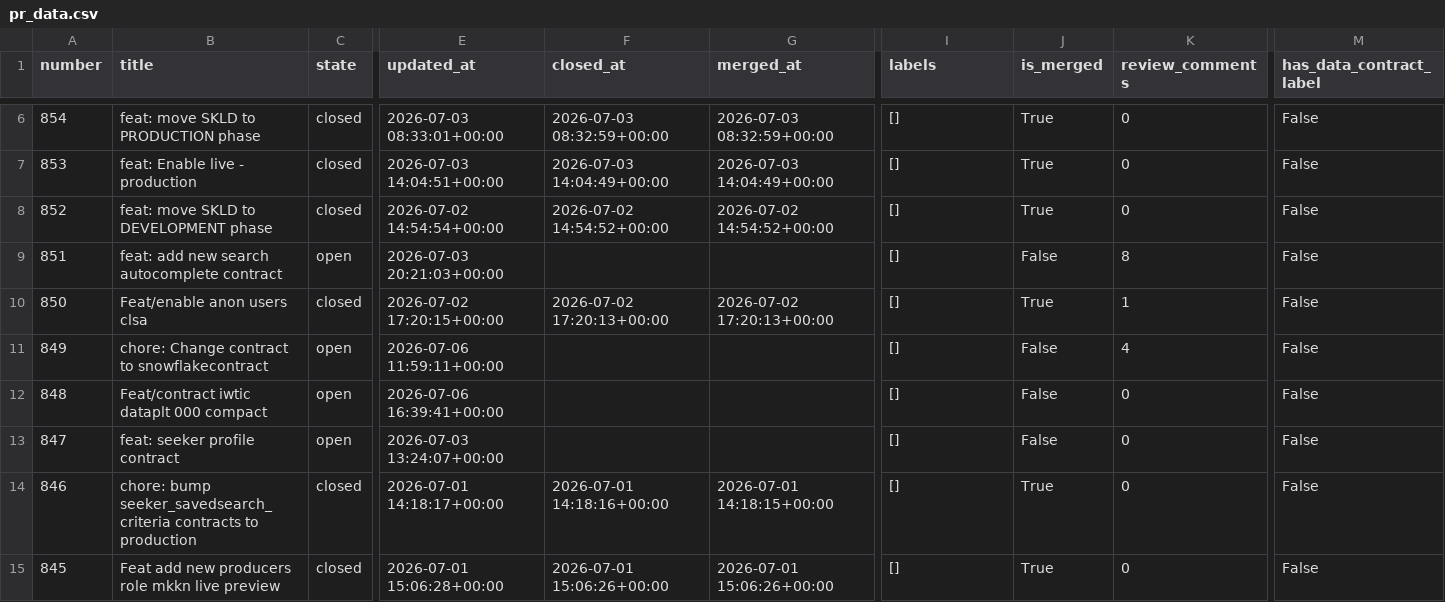
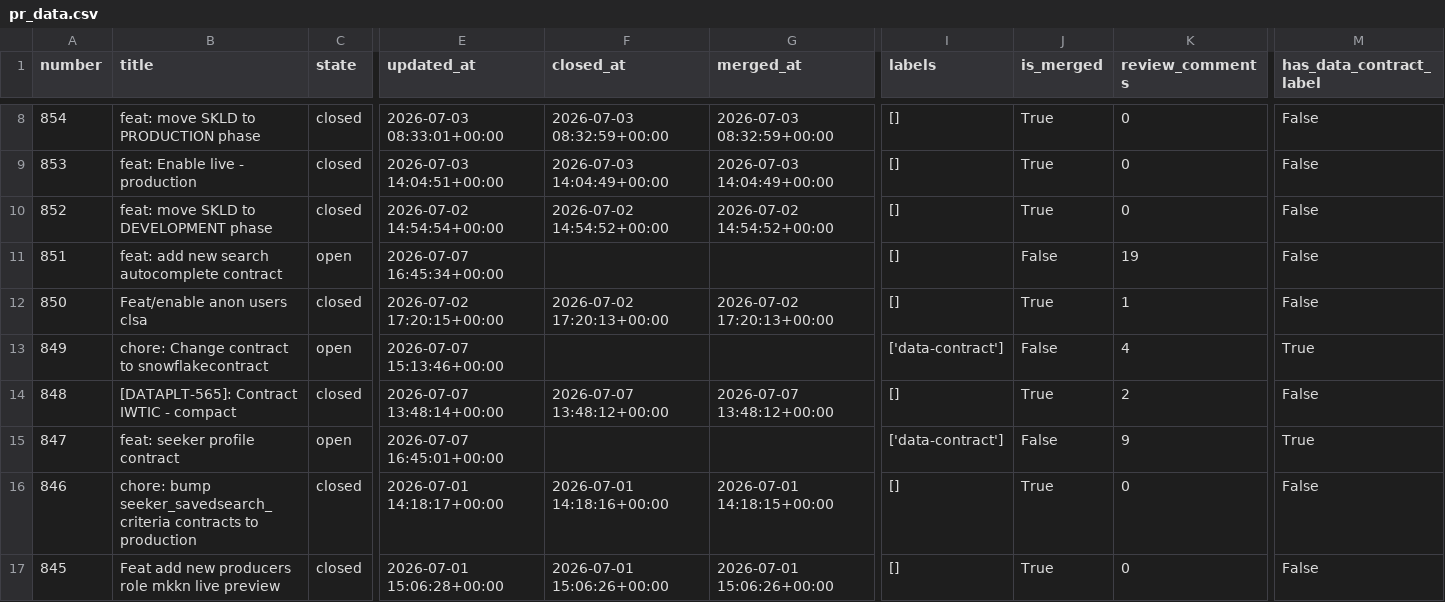
Before and after one commit to aviv-fathallahelmasri/github-pr-analytics, a CSV file: dashboard/data/pr_data.csv, drawn as a sheet; only a part is shown, gaps mark what is left out; addresses are those after the commit; the diff covers the shown part only; the diff names each change by its address in the sheet, - before the commit and + after, or states it on an @@ line.

```diff
--- a/dashboard/data/pr_data.csv
+++ b/dashboard/data/pr_data.csv
-E11 (updated_at): 2026-07-03 20:21:03+00:00
+E11 (updated_at): 2026-07-07 16:45:34+00:00
-K11 (review_comments): 8
+K11 (review_comments): 19
-E13 (updated_at): 2026-07-06 11:59:11+00:00
+E13 (updated_at): 2026-07-07 15:13:46+00:00
-I13 (labels): []
+I13 (labels): ['data-contract']
-M13 (has_data_contract_label): False
+M13 (has_data_contract_label): True
-B14 (title): Feat/contract iwtic dataplt 000 compact
+B14 (title): [DATAPLT-565]: Contract IWTIC - compact
-C14 (state): open
+C14 (state): closed
-E14 (updated_at): 2026-07-06 16:39:41+00:00
+E14 (updated_at): 2026-07-07 13:48:14+00:00
-F14 (closed_at): (empty)
+F14 (closed_at): 2026-07-07 13:48:12+00:00
-G14 (merged_at): (empty)
+G14 (merged_at): 2026-07-07 13:48:12+00:00
-J14 (is_merged): False
+J14 (is_merged): True
-K14 (review_comments): 0
+K14 (review_comments): 2
-E15 (updated_at): 2026-07-03 13:24:07+00:00
+E15 (updated_at): 2026-07-07 16:45:01+00:00
-I15 (labels): []
+I15 (labels): ['data-contract']
-K15 (review_comments): 0
+K15 (review_comments): 9
-M15 (has_data_contract_label): False
+M15 (has_data_contract_label): True
```
Also changed, not shown: 2 added rows and 14 edited cells elsewhere in this file, 2 other files.
